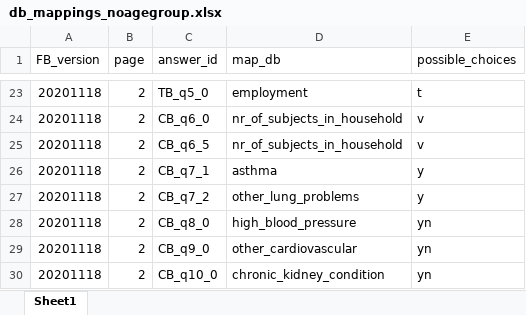
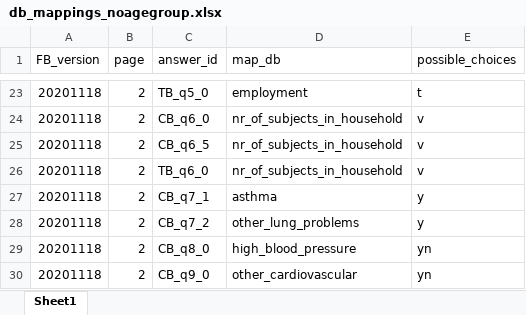
Before and after one commit to herbstk/AutoOMR, an Excel workbook: Templates/db_mappings_noagegroup.xlsx, sheet Sheet1, drawn as a sheet; only a part is shown, gaps mark what is left out; the shorter side is filled out with more unchanged rows; values as stored, in another font and other column widths than the file's, no borders; the diff names each change by its address in the sheet, - before the commit and + after, or states it on an @@ line.

Commit message:
template optimizations

```diff
--- a/Templates/db_mappings_noagegroup.xlsx (sheet Sheet1)
+++ b/Templates/db_mappings_noagegroup.xlsx (sheet Sheet1)
+row 26: 20201118 | 2 | TB_q6_0 | nr_of_subjects_in_household | v
```
Also changed, not shown: 1 other file.
